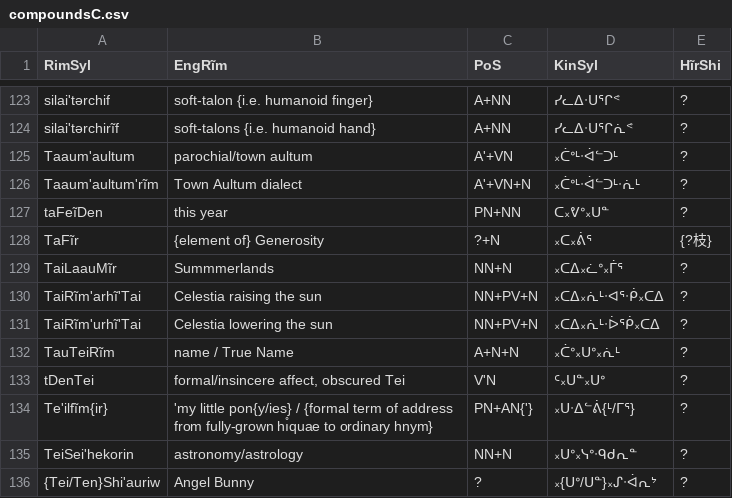
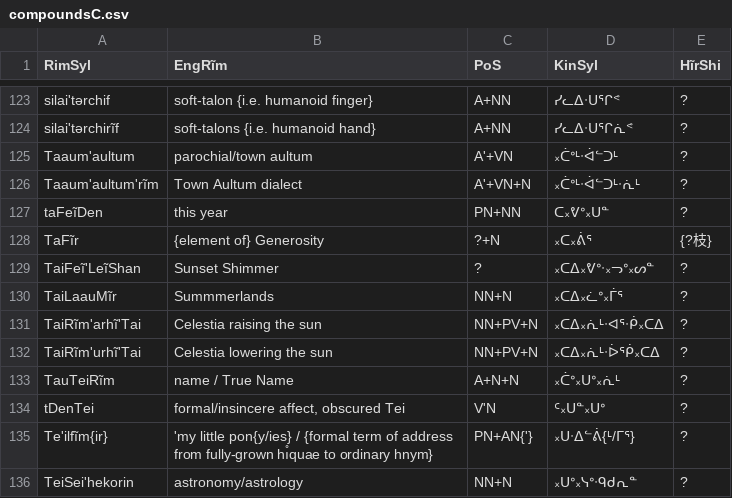
Before and after one commit to SFTwilight/quaehirrhrim, a CSV file: wordlists/compoundsC.csv, drawn as a sheet; only a part is shown, gaps mark what is left out; the shorter side is filled out with more unchanged rows.

Commit message:
+1w(1000/805): [!]milestone 1000w
Using the name of a friend & fellow student of humanity for the
milestone word seems appropriate.

```diff
--- a/wordlists/compoundsC.csv
+++ b/wordlists/compoundsC.csv
@@ -128,2 +128,3 @@ taFeĩDen, this year, PN+NN, ᑕ᙮ᕓᐤ᙮ᑌᓐ, ?
 TaFĩr, {element of} Generosity, ?+N, ᙮ᑕ᙮ᕖᕐ, {?枝}
+TaiFeĩ'LeĩShan, Sunset Shimmer, ?, ᙮ᑕᐃ᙮ᕓᐤᐧ᙮ᓓᐤ᙮ᔕᓐ, ?
 TaiLaauMĩr, "Summmerlands", NN+N, ᙮ᑕᐃ᙮ᓛᐤ᙮ᒦᕐ, ?
```
